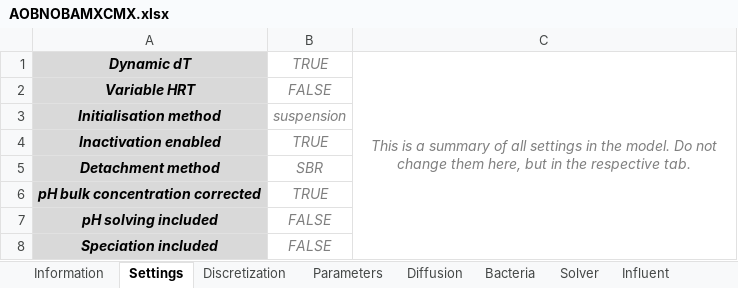
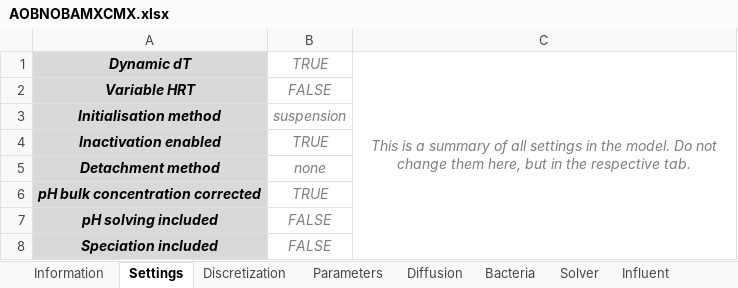
Before and after one commit to Computational-Platform-IbM/IbM, an Excel workbook: planning/Excels/Templates/AOBNOBAMXCMX.xlsx, sheet Settings, drawn as a sheet; values as stored, in another font and other column widths than the file's, no borders; the diff names each change by its address in the sheet, - before the commit and + after, or states it on an @@ line.

```diff
--- a/planning/Excels/Templates/AOBNOBAMXCMX.xlsx (sheet Settings)
+++ b/planning/Excels/Templates/AOBNOBAMXCMX.xlsx (sheet Settings)
-B5: SBR
+B5: none
```
Also changed, not shown: sheet Yield, sheet Ks, sheet Influent, sheet Bacteria, sheet Discretization, formulas that keep their value, planning/Excels/Templates/AOBNOBAMX.xlsx, 13 other files.
